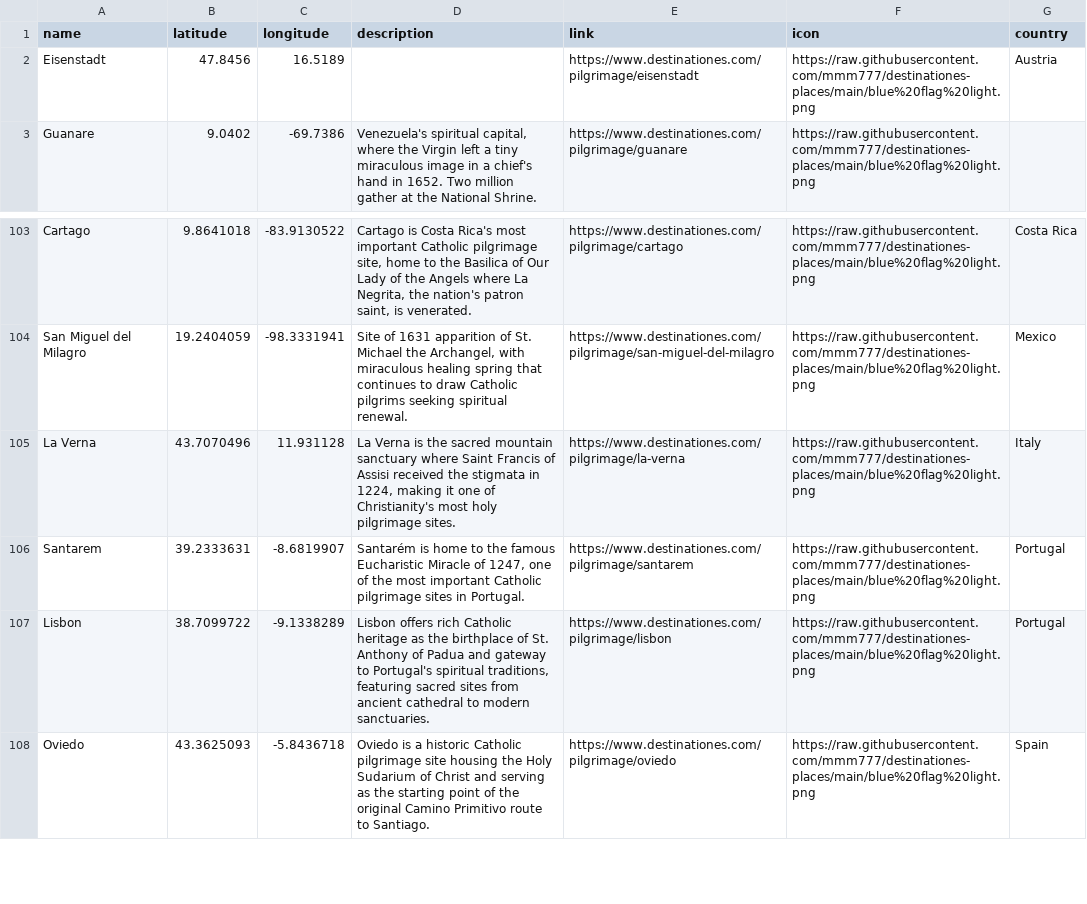
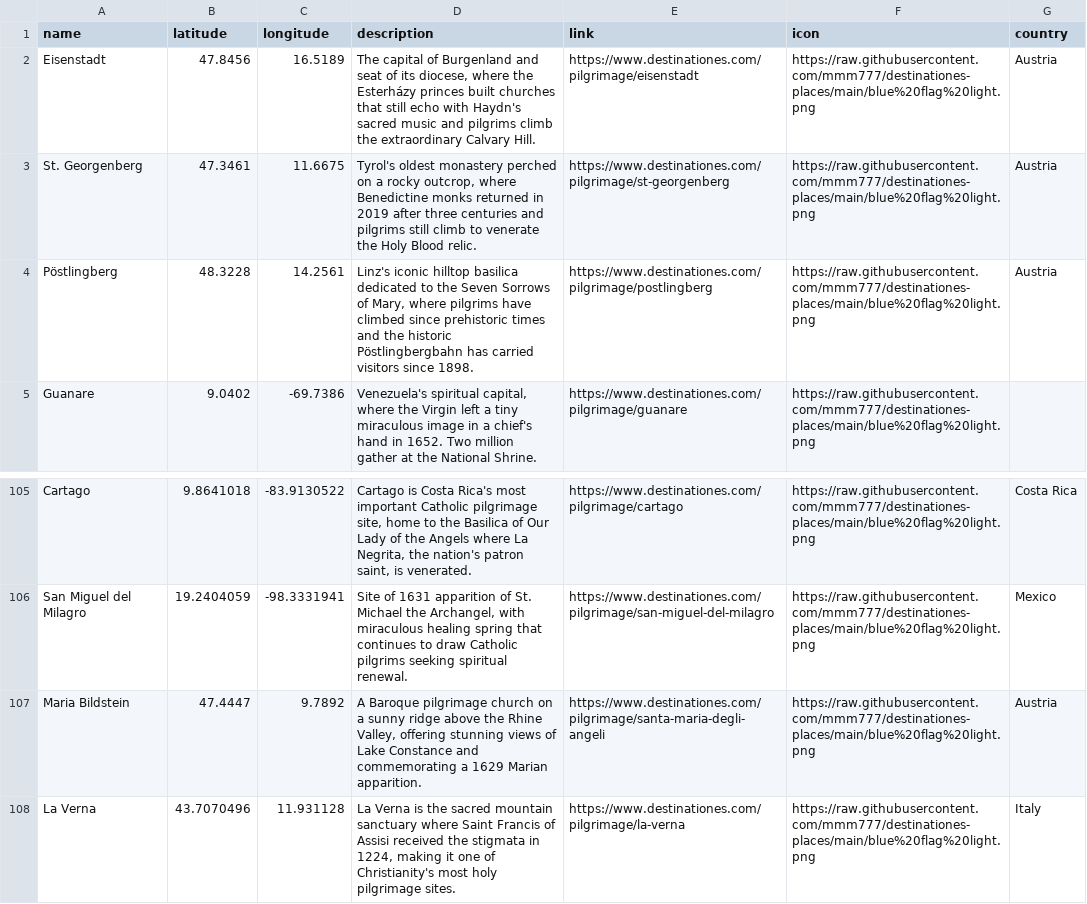
Before and after one commit to mmm777/destinationes-places, a CSV file: places.csv, drawn as a sheet; only a part is shown, gaps mark what is left out; the shorter side is filled out with more unchanged rows.

Commit message:
Update places.csv - 307 places - 2026-01-05 04:09

```diff
--- a/places.csv
+++ b/places.csv
@@ -1,3 +1,5 @@
 name,latitude,longitude,description,link,icon,country
-Eisenstadt,47.8456,16.5189,,https://www.destinationes.com/pilgrimage/eisenstadt,https://raw.githubusercontent.com/mmm777/destinationes-places/main/blue%20flag%20light.png,Austria
+Eisenstadt,47.8456,16.5189,"The capital of Burgenland and seat of its diocese, where the Esterházy princes built churches that still echo with Haydn's sacred music and pilgrims climb the extraordinary Calvary Hill.",https://www.destinationes.com/pilgrimage/eisenstadt,https://raw.githubusercontent.com/mmm777/destinationes-places/main/blue%20flag%20light.png,Austria
+St. Georgenberg,47.3461,11.6675,"Tyrol's oldest monastery perched on a rocky outcrop, where Benedictine monks returned in 2019 after three centuries and pilgrims still climb to venerate the Holy Blood relic.",https://www.destinationes.com/pilgrimage/st-georgenberg,https://raw.githubusercontent.com/mmm777/destinationes-places/main/blue%20flag%20light.png,Austria
+Pöstlingberg,48.3228,14.2561,"Linz's iconic hilltop basilica dedicated to the Seven Sorrows of Mary, where pilgrims have climbed since prehistoric times and the historic Pöstlingbergbahn has carried visitors since 1898.",https://www.destinationes.com/pilgrimage/postlingberg,https://raw.githubusercontent.com/mmm777/destinationes-places/main/blue%20flag%20light.png,Austria
 Guanare,9.0402,-69.7386,"Venezuela's spiritual capital, where the Virgin left a tiny miraculous image in a chief's hand in 1652. Two million gather at the National Shrine.",https://www.destinationes.com/pilgrimage/guanare,https://raw.githubusercontent.com/mmm777/destinationes-places/main/blue%20flag%20light.png,
@@ -104,2 +106,3 @@ Cartago,9.8641018,-83.9130522,"Cartago is Costa Rica's most important Catholic p
 San Miguel del Milagro,19.2404059,-98.3331941,"Site of 1631 apparition of St. Michael the Archangel, with miraculous healing spring that continues to draw Catholic pilgrims seeking spiritual renewal.",https://www.destinationes.com/pilgrimage/san-miguel-del-milagro,https://raw.githubusercontent.com/mmm777/destinationes-places/main/blue%20flag%20light.png,Mexico
+Maria Bildstein,47.4447,9.7892,"A Baroque pilgrimage church on a sunny ridge above the Rhine Valley, offering stunning views of Lake Constance and commemorating a 1629 Marian apparition.",https://www.destinationes.com/pilgrimage/santa-maria-degli-angeli,https://raw.githubusercontent.com/mmm777/destinationes-places/main/blue%20flag%20light.png,Austria
 La Verna,43.7070496,11.931128,"La Verna is the sacred mountain sanctuary where Saint Francis of Assisi received the stigmata in 1224, making it one of Christianity's most holy pilgrimage sites.",https://www.destinationes.com/pilgrimage/la-verna,https://raw.githubusercontent.com/mmm777/destinationes-places/main/blue%20flag%20light.png,Italy
```
